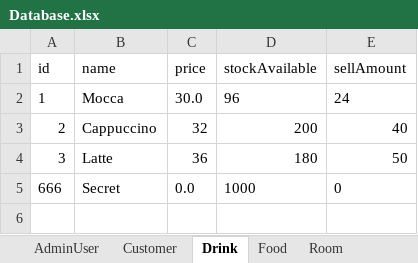
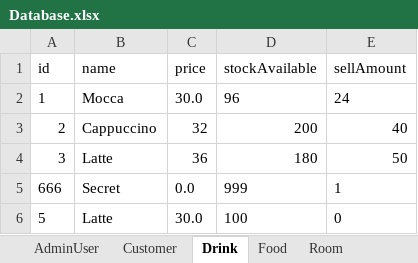
Before and after one commit to zhanghaichao520/Coffee_shop, an Excel workbook: src/main/resources/Database.xlsx, sheet Drink, drawn as a sheet; values as stored, in another font and other column widths than the file's, no borders; the diff names each change by its address in the sheet, - before the commit and + after, or states it on an @@ line.

```diff
--- a/src/main/resources/Database.xlsx (sheet Drink)
+++ b/src/main/resources/Database.xlsx (sheet Drink)
-D5 (stockAvailable): 1000
+D5 (stockAvailable): 999
-E5 (sellAmount): 0
+E5 (sellAmount): 1
+row 6: 5 | Latte | 30.0 | 100 | 0
```
Also changed, not shown: sheet Customer, sheet Food, 1 other file.
